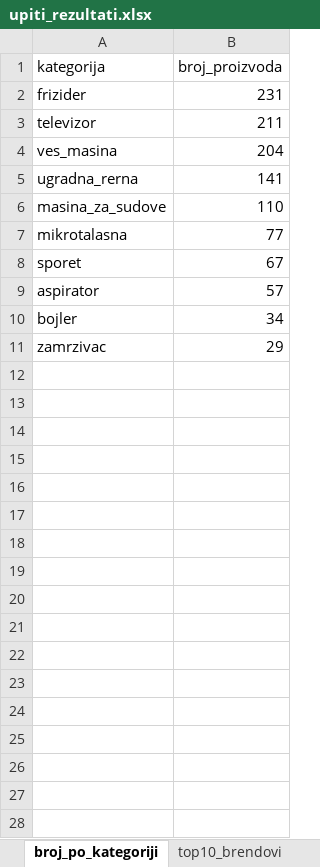
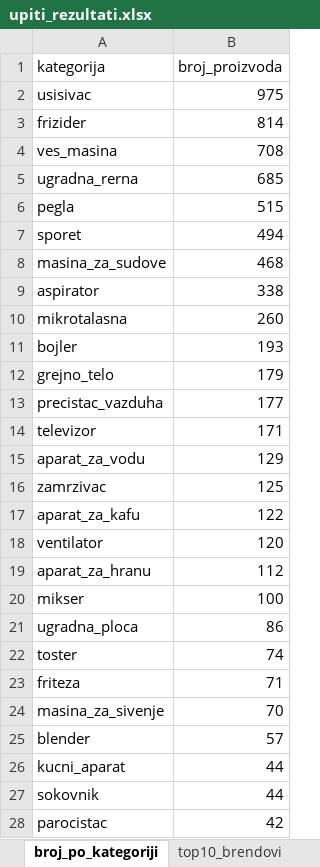
Before and after one commit to MegatronJeremy/Sea-Of-Sorrow, an Excel workbook: izvestaj/upiti_rezultati.xlsx, sheet broj_po_kategoriji, drawn as a sheet; only a part is shown; values as stored, in another font and other column widths than the file's, no borders; removed rows and columns are numbered as before the commit, all else as after; the diff covers the shown part only; the diff names each change by its address in the sheet, - before the commit and + after, or states it on an @@ line.

```diff
--- a/izvestaj/upiti_rezultati.xlsx (sheet broj_po_kategoriji)
+++ b/izvestaj/upiti_rezultati.xlsx (sheet broj_po_kategoriji)
+row 2: usisivac | 975
-B3 (broj_proizvoda): 231
+B3 (broj_proizvoda): 814
-row 3: televizor | 211
-B4 (broj_proizvoda): 204
+B4 (broj_proizvoda): 708
-B5 (broj_proizvoda): 141
+B5 (broj_proizvoda): 685
-row 6: masina_za_sudove | 110
-row 7: mikrotalasna | 77
+row 6: pegla | 515
-B7 (broj_proizvoda): 67
+B7 (broj_proizvoda): 494
+row 8: masina_za_sudove | 468
-B9 (broj_proizvoda): 57
+B9 (broj_proizvoda): 338
+row 10: mikrotalasna | 260
-B11 (broj_proizvoda): 34
+B11 (broj_proizvoda): 193
+row 12: grejno_telo | 179
+row 13: precistac_vazduha | 177
+row 14: televizor | 171
+row 15: aparat_za_vodu | 129
-B16 (broj_proizvoda): 29
+B16 (broj_proizvoda): 125
+row 17: aparat_za_kafu | 122
+row 18: ventilator | 120
+row 19: aparat_za_hranu | 112
+row 20: mikser | 100
+row 21: ugradna_ploca | 86
+row 22: toster | 74
+row 23: friteza | 71
+row 24: masina_za_sivenje | 70
+row 25: blender | 57
+row 26: kucni_aparat | 44
+row 27: sokovnik | 44
+row 28: parocistac | 42
```
Also changed, not shown: 7 added rows elsewhere in this sheet, sheet top30_televizori_cena, sheet statistike_cena_po_kategoriji, sheet dostupnost_po_kategoriji, sheet top10_brendovi_po_ceni, sheet procenat_klasa_A_po_kategoriji, sheet top10_brendovi, 3 more sheets, 12 other files.
